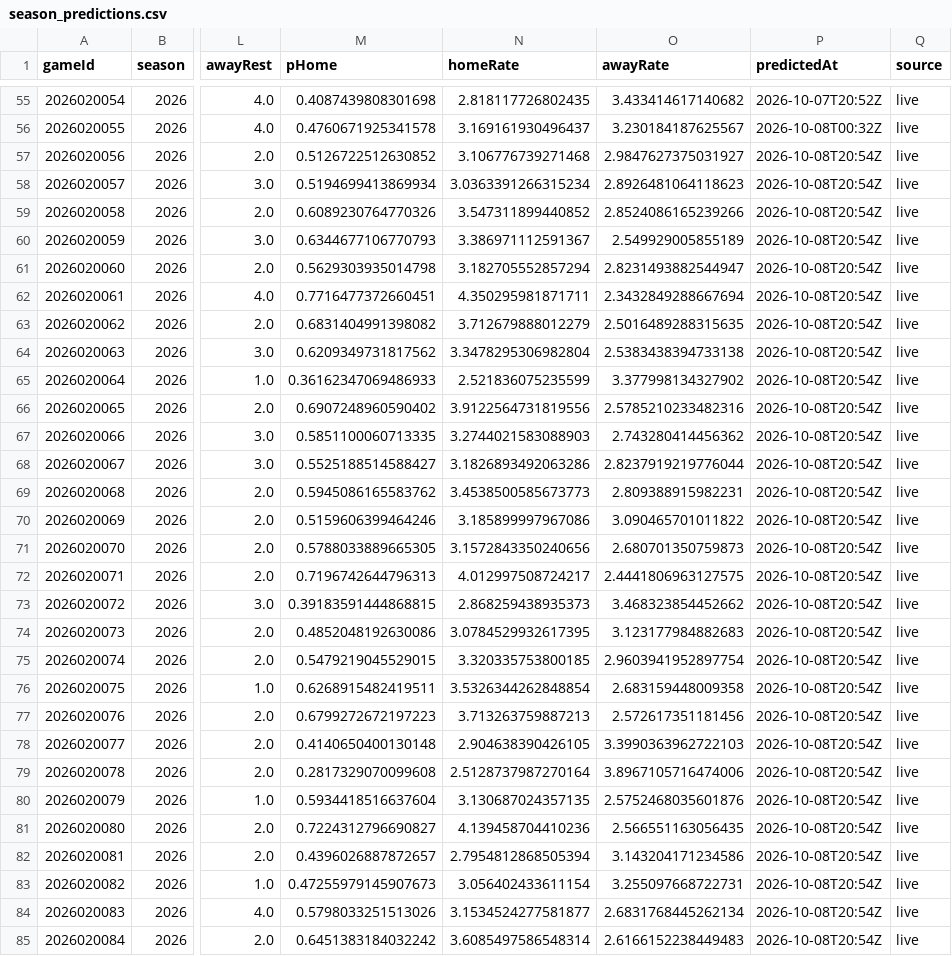
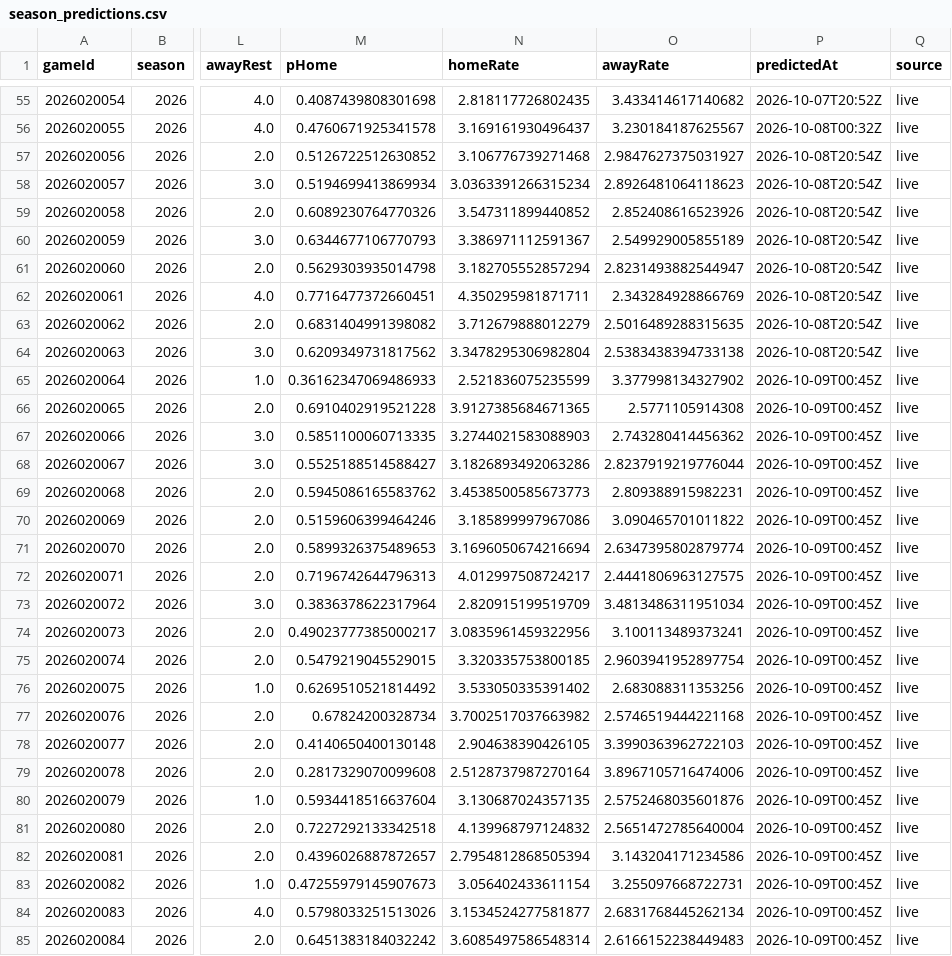
Before and after one commit to brgilly16/NHL-Prediction-Model, a CSV file: data/gamemodel/season_predictions.csv, drawn as a sheet; only a part is shown, gaps mark what is left out; the diff covers the shown part only; the diff names each change by its address in the sheet, - before the commit and + after, or states it on an @@ line.

```diff
--- a/data/gamemodel/season_predictions.csv
+++ b/data/gamemodel/season_predictions.csv
-O59 (awayRate): 2.8524086165239266
+O59 (awayRate): 2.852408616523926
-O62 (awayRate): 2.3432849288667694
+O62 (awayRate): 2.343284928866769
-P65:P85 (predictedAt): 2026-10-08T20:54Z
+P65:P85 (predictedAt): 2026-10-09T00:45Z
-M66 (pHome): 0.6907248960590402
+M66 (pHome): 0.6910402919521228
-N66 (homeRate): 3.9122564731819556
+N66 (homeRate): 3.9127385684671365
-O66 (awayRate): 2.5785210233482316
+O66 (awayRate): 2.5771105914308
-M71 (pHome): 0.5788033889665305
+M71 (pHome): 0.5899326375489653
-N71 (homeRate): 3.1572843350240656
+N71 (homeRate): 3.1696050674216694
-O71 (awayRate): 2.680701350759873
+O71 (awayRate): 2.6347395802879774
-M73 (pHome): 0.39183591444868815
+M73 (pHome): 0.3836378622317964
-N73 (homeRate): 2.868259438935373
+N73 (homeRate): 2.820915199519709
-O73 (awayRate): 3.468323854452662
+O73 (awayRate): 3.4813486311951034
-M74 (pHome): 0.4852048192630086
+M74 (pHome): 0.49023777385000217
-N74 (homeRate): 3.0784529932617395
+N74 (homeRate): 3.0835961459322956
-O74 (awayRate): 3.123177984882683
+O74 (awayRate): 3.100113489373241
-M76 (pHome): 0.6268915482419511
+M76 (pHome): 0.6269510521814492
-N76 (homeRate): 3.5326344262848854
+N76 (homeRate): 3.533050335391402
-O76 (awayRate): 2.683159448009358
+O76 (awayRate): 2.683088311353256
-M77 (pHome): 0.6799272672197223
+M77 (pHome): 0.67824200328734
-N77 (homeRate): 3.713263759887213
+N77 (homeRate): 3.7002517037663982
-O77 (awayRate): 2.572617351181456
+O77 (awayRate): 2.5746519444221168
-M81 (pHome): 0.7224312796690827
+M81 (pHome): 0.7227292133342518
-N81 (homeRate): 4.139458704410236
+N81 (homeRate): 4.139968797124832
-O81 (awayRate): 2.566551163056435
+O81 (awayRate): 2.5651472785640004
```
Also changed, not shown: 150 edited cells elsewhere in this file.
